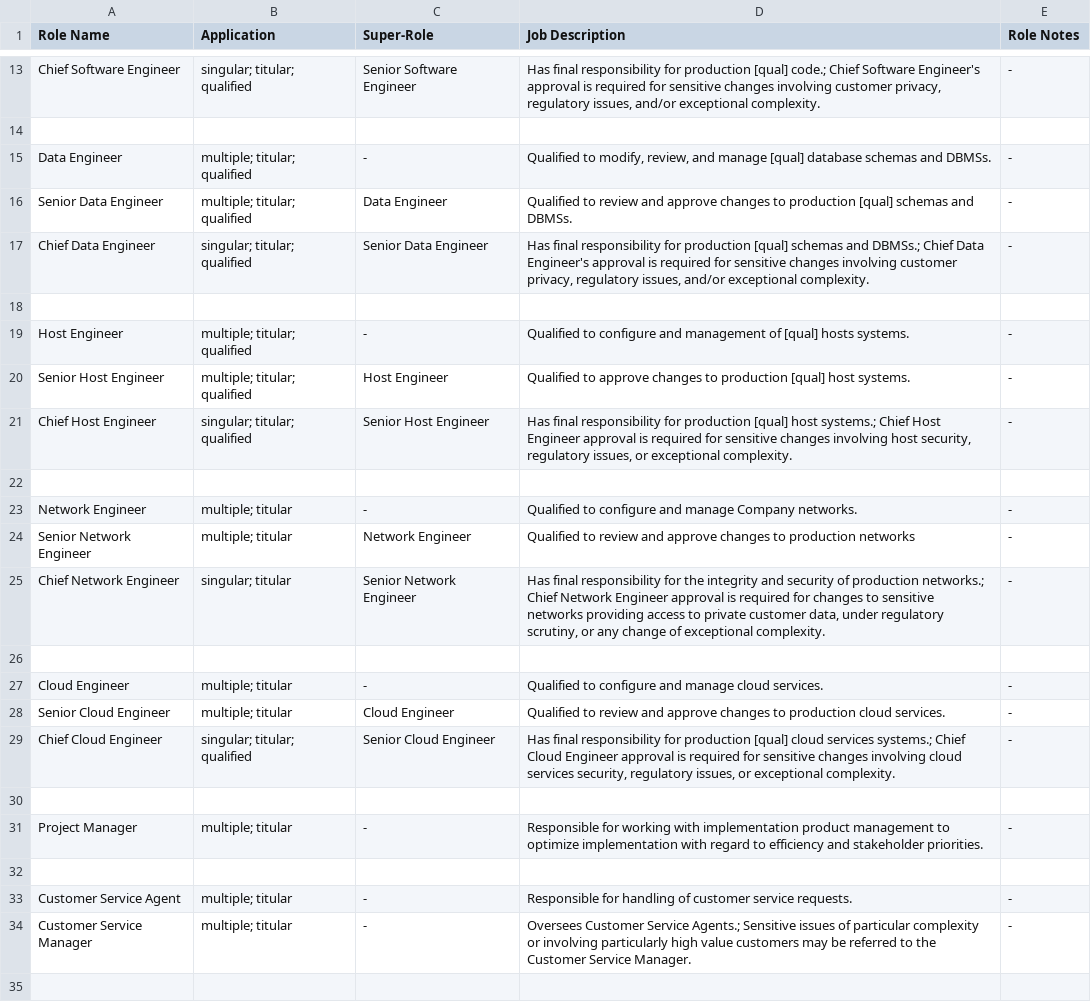
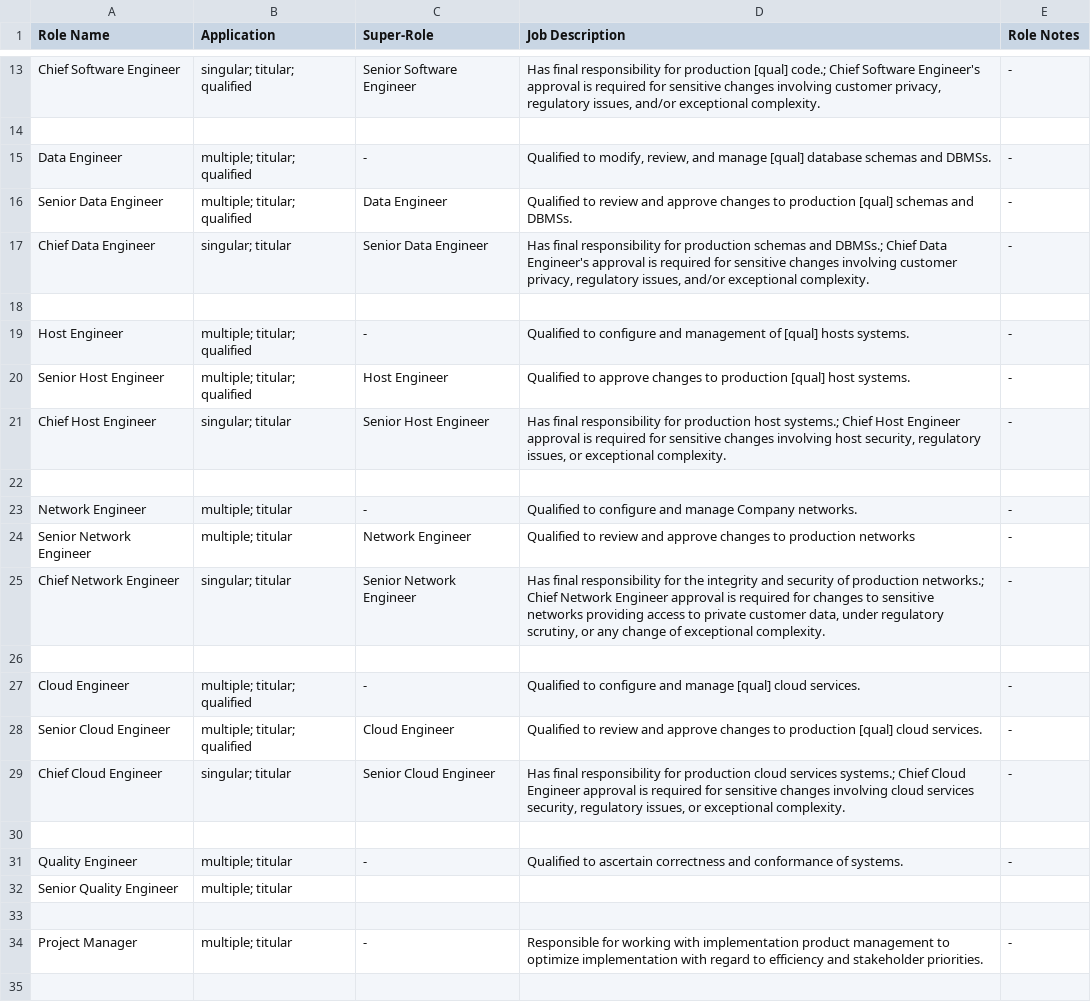
Before and after one commit to Liquid-Labs/policy-roles, a TSV file: policy/roles.tsv, drawn as a sheet; only a part is shown, gaps mark what is left out; the shorter side is filled out with more unchanged rows.

Commit message:
hotfix: fixed qualifed usage
chiefs are never qualified; cloud engineers can be

```diff
--- a/policy/roles.tsv
+++ b/policy/roles.tsv
@@ -16,3 +16,3 @@ Data Engineer	multiple; titular; qualified	-	Qualified to modify, review, and ma
 Senior Data Engineer	multiple; titular; qualified	Data Engineer	Qualified to review and approve changes to production [qual] schemas and DBMSs.	-
-Chief Data Engineer	singular; titular; qualified	Senior Data Engineer	Has final responsibility for production [qual] schemas and DBMSs.; Chief Data Engineer's approval is required for sensitive changes involving customer privacy, regulatory issues, and/or exceptional complexity.	-
+Chief Data Engineer	singular; titular	Senior Data Engineer	Has final responsibility for production schemas and DBMSs.; Chief Data Engineer's approval is required for sensitive changes involving customer privacy, regulatory issues, and/or exceptional complexity.	-
 
@@ -20,3 +20,3 @@ Host Engineer	multiple; titular; qualified	-	Qualified to configure and manageme
 Senior Host Engineer	multiple; titular; qualified	Host Engineer	Qualified to approve changes to production [qual] host systems.	-
-Chief Host Engineer	singular; titular; qualified	Senior Host Engineer	Has final responsibility for production [qual] host systems.; Chief Host Engineer approval is required for sensitive changes involving host security, regulatory issues, or exceptional complexity.	-
+Chief Host Engineer	singular; titular	Senior Host Engineer	Has final responsibility for production host systems.; Chief Host Engineer approval is required for sensitive changes involving host security, regulatory issues, or exceptional complexity.	-
 
@@ -26,5 +26,8 @@ Chief Network Engineer	singular; titular	Senior Network Engineer	Has final respo
 
-Cloud Engineer	multiple; titular	-	Qualified to configure and manage cloud services.	-
-Senior Cloud Engineer	multiple; titular	Cloud Engineer	Qualified to review and approve changes to production cloud services.	-
-Chief Cloud Engineer	singular; titular; qualified	Senior Cloud Engineer	Has final responsibility for production [qual] cloud services systems.; Chief Cloud Engineer approval is required for sensitive changes involving cloud services security, regulatory issues, or exceptional complexity.	-
+Cloud Engineer	multiple; titular; qualified	-	Qualified to configure and manage [qual] cloud services.	-
+Senior Cloud Engineer	multiple; titular; qualified	Cloud Engineer	Qualified to review and approve changes to production [qual] cloud services.	-
+Chief Cloud Engineer	singular; titular	Senior Cloud Engineer	Has final responsibility for production cloud services systems.; Chief Cloud Engineer approval is required for sensitive changes involving cloud services security, regulatory issues, or exceptional complexity.	-
+
+Quality Engineer	multiple; titular	-	Qualified to ascertain correctness and conformance of systems.	-
+Senior Quality Engineer	multiple; titular
 
```
